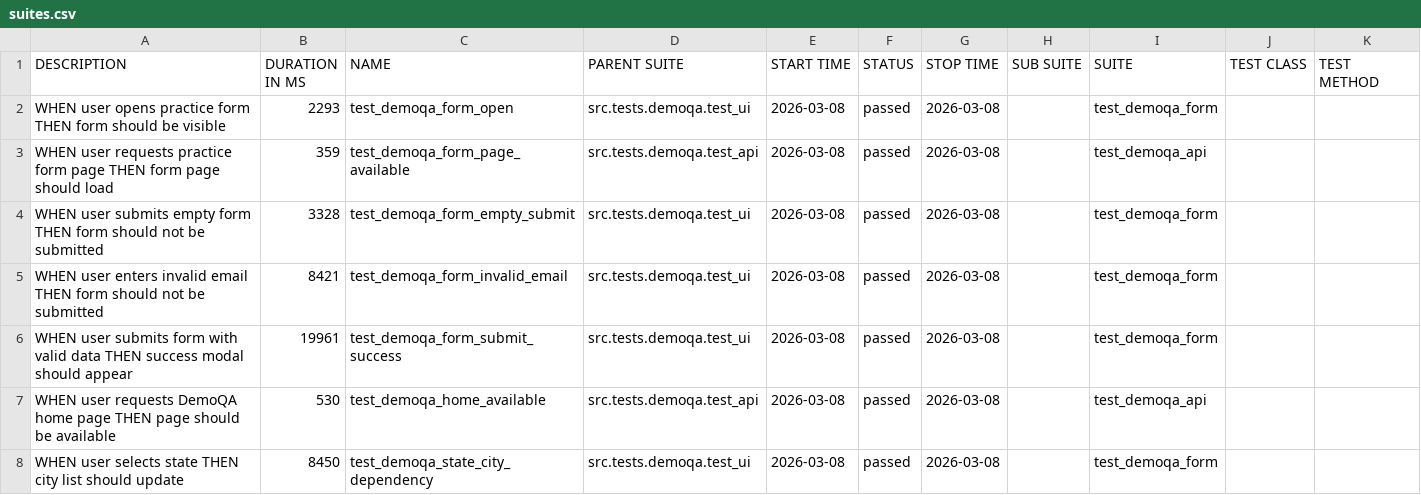
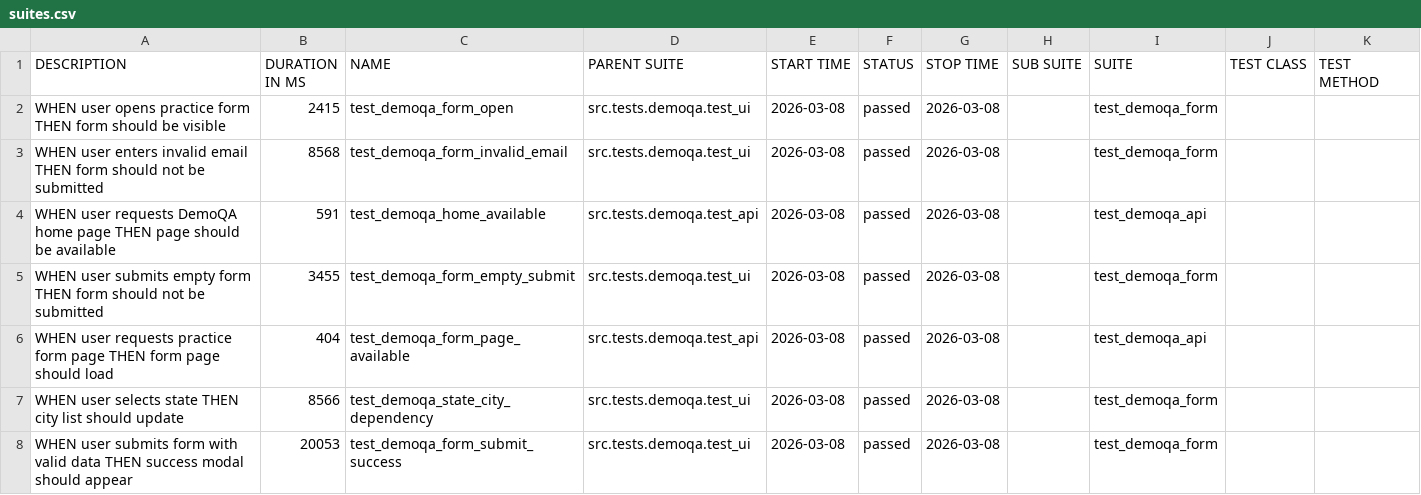
Before and after one commit to woofiwaffle/E2E-Testing-Framework, a CSV file: data/suites.csv, drawn as a sheet.

```diff
--- a/data/suites.csv
+++ b/data/suites.csv
@@ -1,8 +1,8 @@
 "DESCRIPTION","DURATION IN MS","NAME","PARENT SUITE","START TIME","STATUS","STOP TIME","SUB SUITE","SUITE","TEST CLASS","TEST METHOD"
-"WHEN user opens practice form THEN form should be visible","2293","test_demoqa_form_open","src.tests.demoqa.test_ui","2026-03-08","passed","2026-03-08","","test_demoqa_form","",""
-"WHEN user requests practice form page THEN form page should load","359","test_demoqa_form_page_available","src.tests.demoqa.test_api","2026-03-08","passed","2026-03-08","","test_demoqa_api","",""
-"WHEN user submits empty form THEN form should not be submitted","3328","test_demoqa_form_empty_submit","src.tests.demoqa.test_ui","2026-03-08","passed","2026-03-08","","test_demoqa_form","",""
-"WHEN user enters invalid email THEN form should not be submitted","8421","test_demoqa_form_invalid_email","src.tests.demoqa.test_ui","2026-03-08","passed","2026-03-08","","test_demoqa_form","",""
-"WHEN user submits form with valid data THEN success modal should appear","19961","test_demoqa_form_submit_success","src.tests.demoqa.test_ui","2026-03-08","passed","2026-03-08","","test_demoqa_form","",""
-"WHEN user requests DemoQA home page THEN page should be available","530","test_demoqa_home_available","src.tests.demoqa.test_api","2026-03-08","passed","2026-03-08","","test_demoqa_api","",""
-"WHEN user selects state THEN city list should update","8450","test_demoqa_state_city_dependency","src.tests.demoqa.test_ui","2026-03-08","passed","2026-03-08","","test_demoqa_form","",""
+"WHEN user opens practice form THEN form should be visible","2415","test_demoqa_form_open","src.tests.demoqa.test_ui","2026-03-08","passed","2026-03-08","","test_demoqa_form","",""
+"WHEN user enters invalid email THEN form should not be submitted","8568","test_demoqa_form_invalid_email","src.tests.demoqa.test_ui","2026-03-08","passed","2026-03-08","","test_demoqa_form","",""
+"WHEN user requests DemoQA home page THEN page should be available","591","test_demoqa_home_available","src.tests.demoqa.test_api","2026-03-08","passed","2026-03-08","","test_demoqa_api","",""
+"WHEN user submits empty form THEN form should not be submitted","3455","test_demoqa_form_empty_submit","src.tests.demoqa.test_ui","2026-03-08","passed","2026-03-08","","test_demoqa_form","",""
+"WHEN user requests practice form page THEN form page should load","404","test_demoqa_form_page_available","src.tests.demoqa.test_api","2026-03-08","passed","2026-03-08","","test_demoqa_api","",""
+"WHEN user selects state THEN city list should update","8566","test_demoqa_state_city_dependency","src.tests.demoqa.test_ui","2026-03-08","passed","2026-03-08","","test_demoqa_form","",""
+"WHEN user submits form with valid data THEN success modal should appear","20053","test_demoqa_form_submit_success","src.tests.demoqa.test_ui","2026-03-08","passed","2026-03-08","","test_demoqa_form","",""
```
Also changed, not shown: 53 other files.
